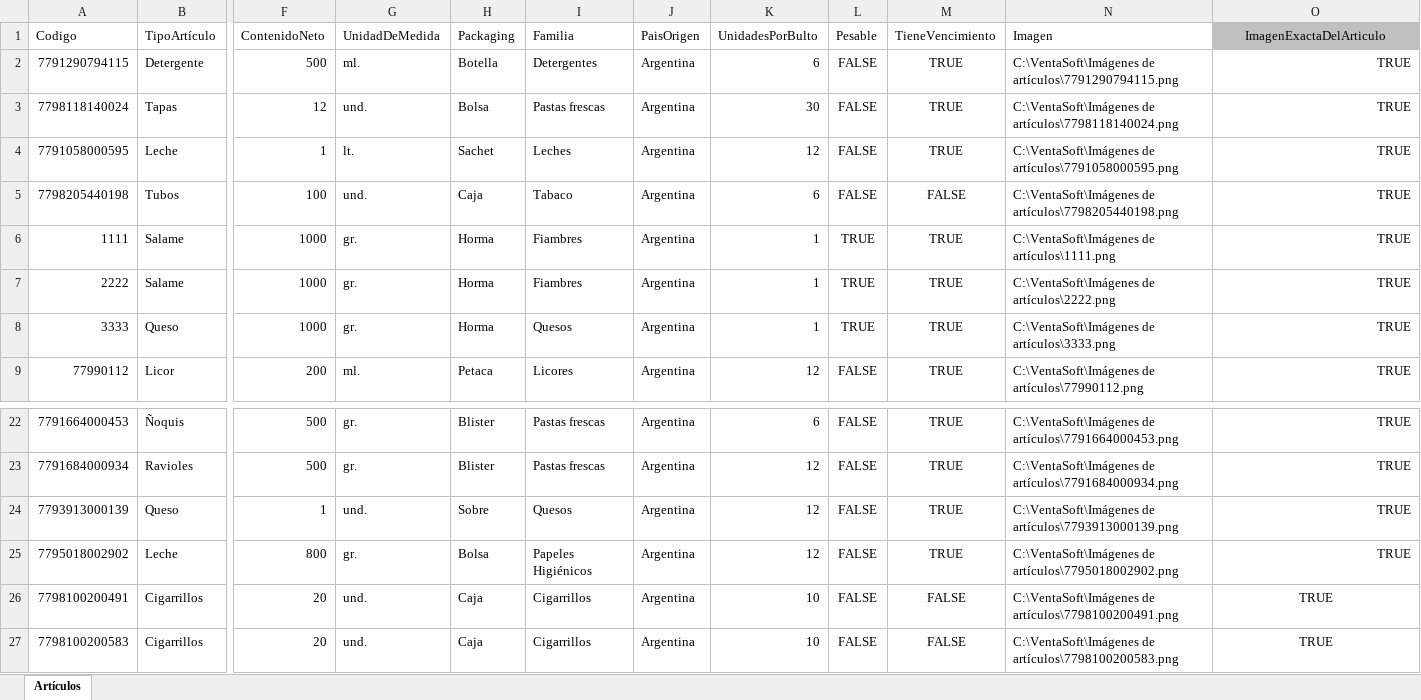
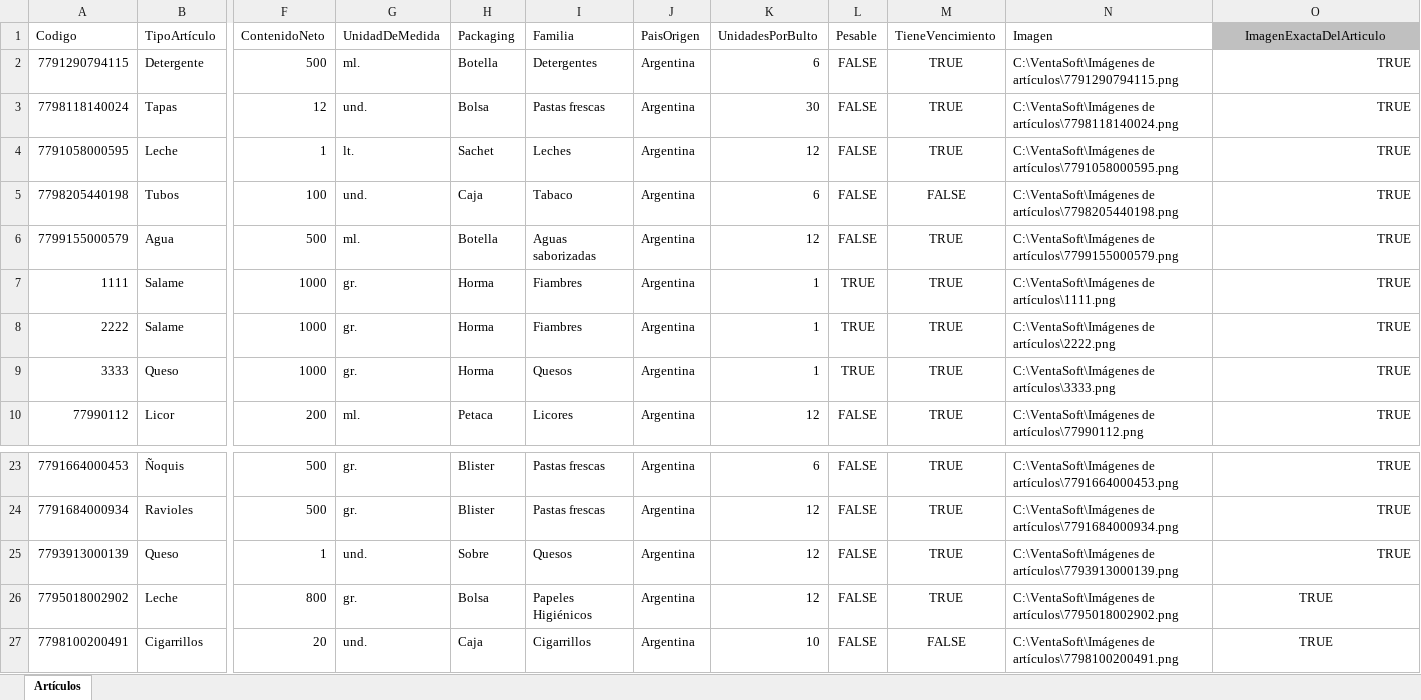
Before and after one commit to Juampita/Comercios, an Excel workbook: Maestro.xlsx, sheet Artículos, drawn as a sheet; only a part is shown, gaps mark what is left out; the shorter side is filled out with more unchanged rows; values as stored, in another font and other column widths than the file's, no borders; addresses are those after the commit; rows hold the shown columns only; the diff names each change by its address in the sheet, - before the commit and + after, or states it on an @@ line.

Commit message:
Add files via upload

```diff
--- a/Maestro.xlsx (sheet Artículos)
+++ b/Maestro.xlsx (sheet Artículos)
+row 6: 7799155000579 | Agua | 500 | ml. | Botella | Aguas saborizadas | Argentina | 12 | FALSE | TRUE | C:\VentaSoft\Imágenes de artículos\7799155000579.png | TRUE
-O26 alignment: right
+O26 alignment: center
```
